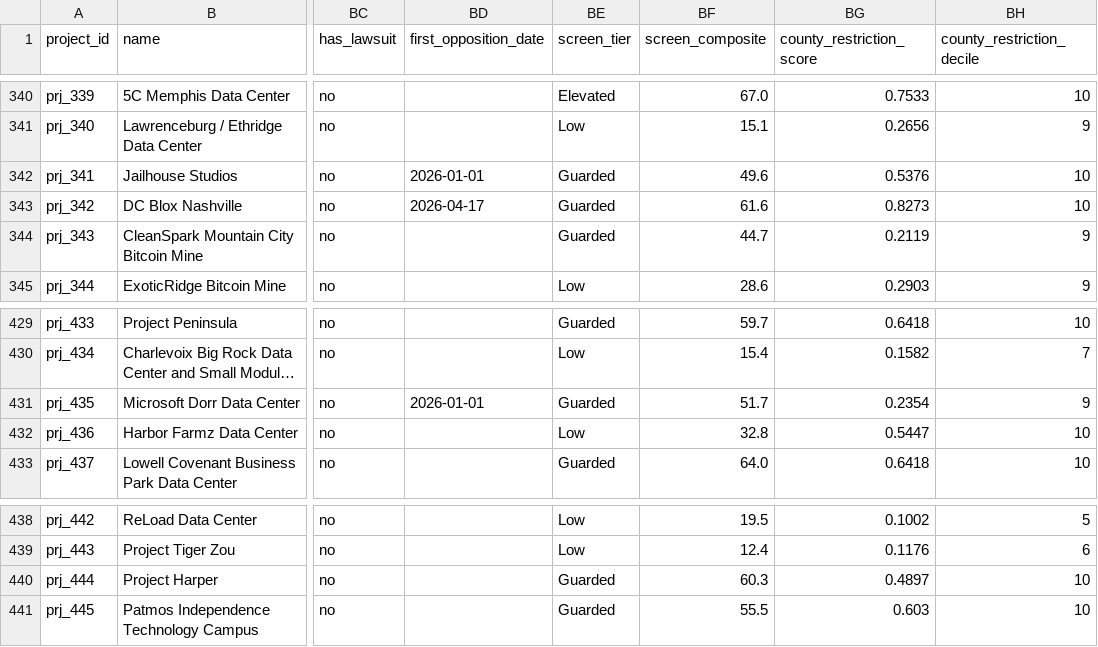
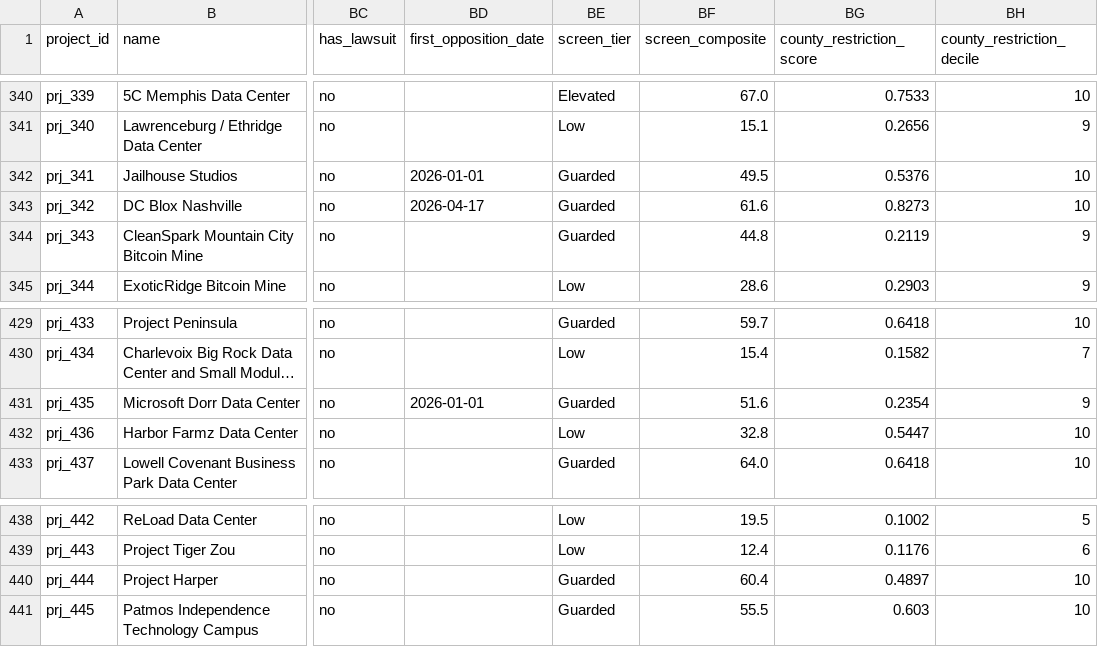
Before and after one commit to pricephillips/data-center-map, a CSV file: data/pipeline_intel_enriched.csv, drawn as a sheet; only a part is shown, gaps mark what is left out; long unchanged cells end in …; the diff names each change by its address in the sheet, - before the commit and + after, or states it on an @@ line.

```diff
--- a/data/pipeline_intel_enriched.csv
+++ b/data/pipeline_intel_enriched.csv
-BF342 (screen_composite): 49.6
+BF342 (screen_composite): 49.5
-BF344 (screen_composite): 44.7
+BF344 (screen_composite): 44.8
-BF431 (screen_composite): 51.7
+BF431 (screen_composite): 51.6
-BF440 (screen_composite): 60.3
+BF440 (screen_composite): 60.4
```
Also changed, not shown: data/pipeline_intel_events.csv, data/proposal_candidates_news.csv, 2 other files.
